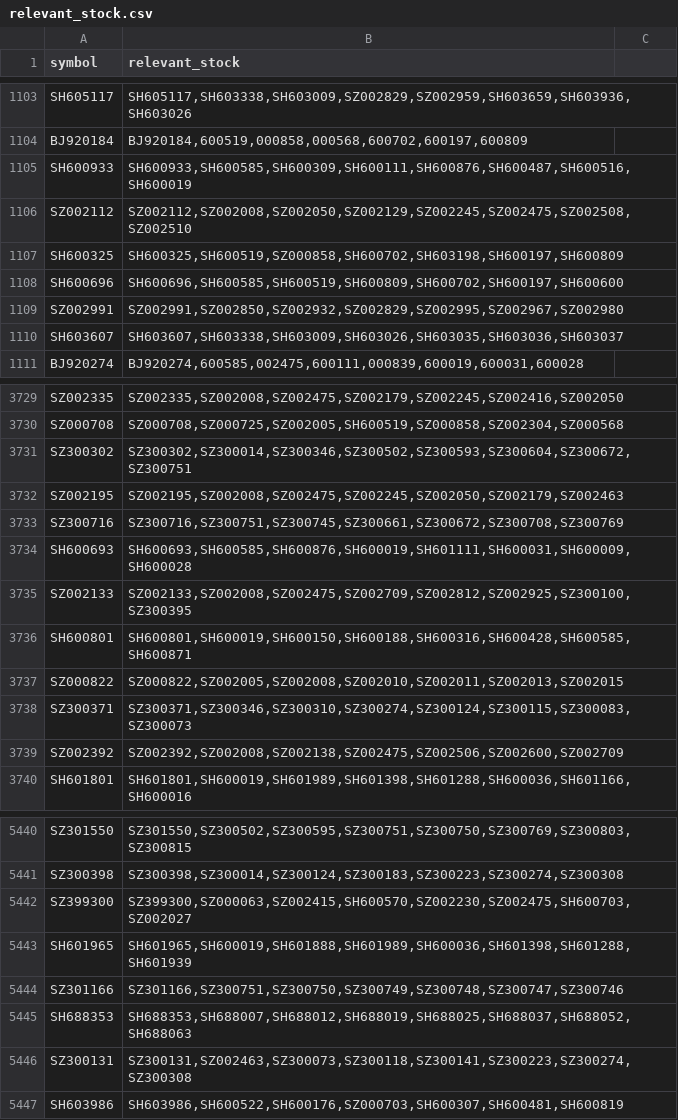
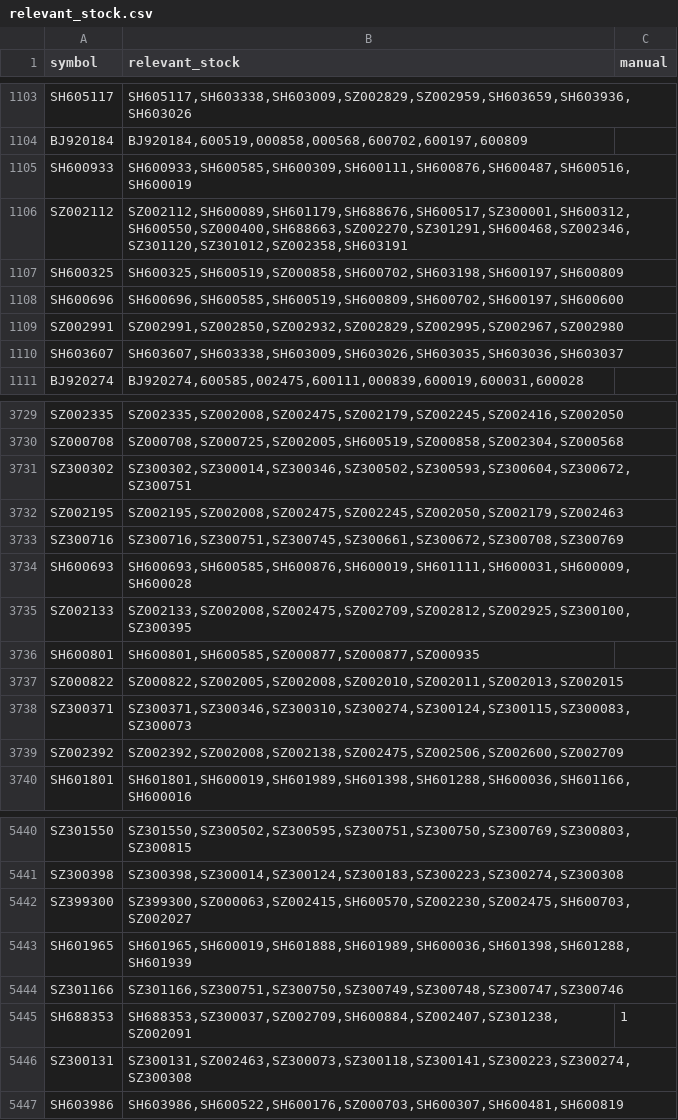
Before and after one commit to lemonsong/stock_analysis, a CSV file: data/basic/relevant_stock.csv, drawn as a sheet; only a part is shown, gaps mark what is left out; the diff names each change by its address in the sheet, - before the commit and + after, or states it on an @@ line.

Commit message:
update relevant_stock.csv

```diff
--- a/data/basic/relevant_stock.csv
+++ b/data/basic/relevant_stock.csv
-C1: (empty)
+C1: manual
-B1106 (relevant_stock): SZ002112,SZ002008,SZ002050,SZ002129,SZ002245,SZ002475,SZ002508,SZ002510
+B1106 (relevant_stock): SZ002112,SH600089,SH601179,SH688676,SH600517,SZ300001,SH600312,SH600550,SZ000400,SH688663,SZ002270,SZ301291,SH600468,SZ002346,SZ301120,SZ301012,SZ002358,SH603191
-B3736 (relevant_stock): SH600801,SH600019,SH600150,SH600188,SH600316,SH600428,SH600585,SH600871
+B3736 (relevant_stock): SH600801,SH600585,SZ000877,SZ000877,SZ000935
-B5445 (relevant_stock): SH688353,SH688007,SH688012,SH688019,SH688025,SH688037,SH688052,SH688063
+B5445 (relevant_stock): SH688353,SZ300037,SZ002709,SH600884,SZ002407,SZ301238,SZ002091
-C5445 (manual): (empty)
+C5445 (manual): 1
```
Also changed, not shown: 1 other file.
